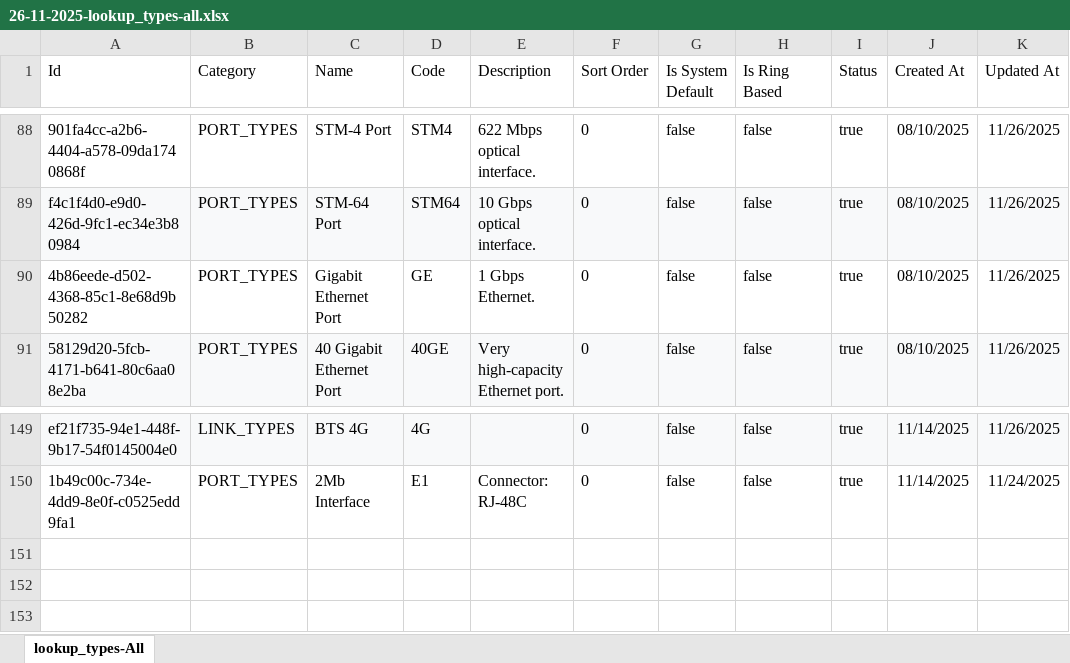
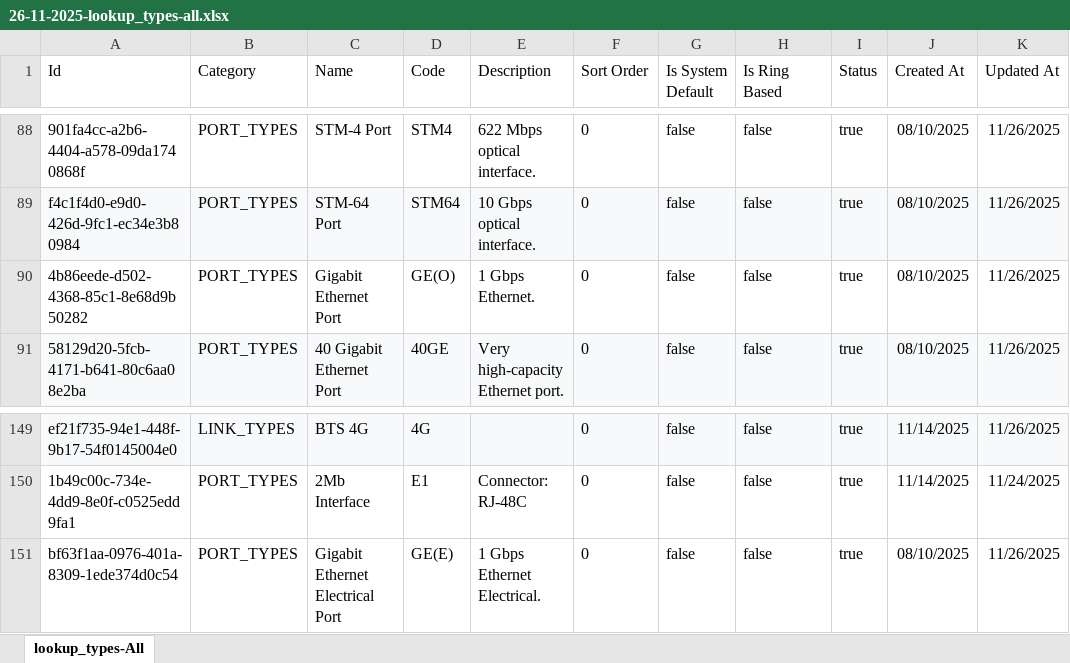
Before and after one commit to sdetmharinavi/hnvtx, an Excel workbook: data/26-11-2025-lookup_types-all.xlsx, sheet lookup_types-All, drawn as a sheet; only a part is shown, gaps mark what is left out; values as stored, in another font and other column widths than the file's, no borders; the diff names each change by its address in the sheet, - before the commit and + after, or states it on an @@ line.

```diff
--- a/data/26-11-2025-lookup_types-all.xlsx (sheet lookup_types-All)
+++ b/data/26-11-2025-lookup_types-all.xlsx (sheet lookup_types-All)
-D90 (Code): GE
+D90 (Code): GE(O)
+row 151: bf63f1aa-0976-401a-8309-1ede374d0c54 | PORT_TYPES | Gigabit Ethernet Electrical Port | GE(E) | 1 Gbps Ethernet Electrical. | 0 | false | false | true | 08/10/2025 | 11/26/2025
```
Also changed, not shown: data/17-11-2025-HARINAVI_B2_connections.xlsx, 21 other files.
